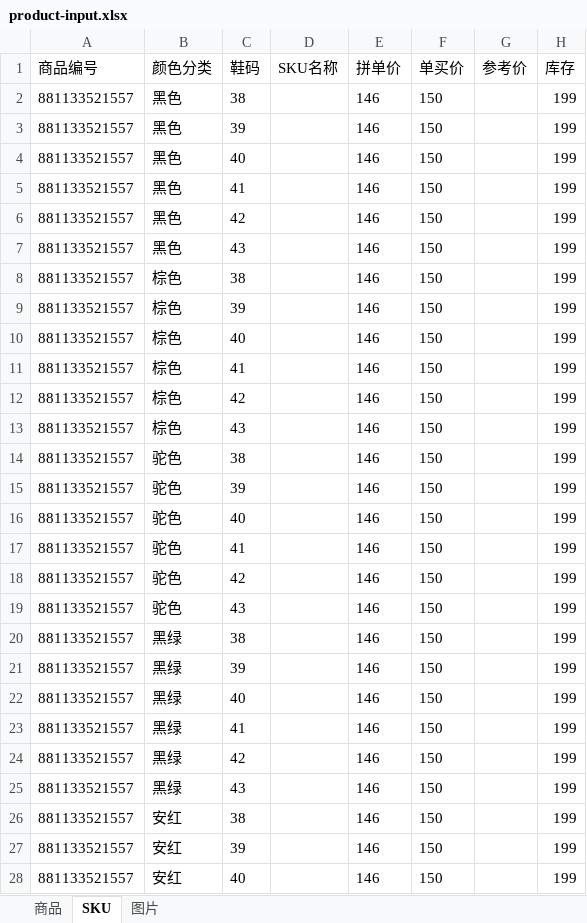
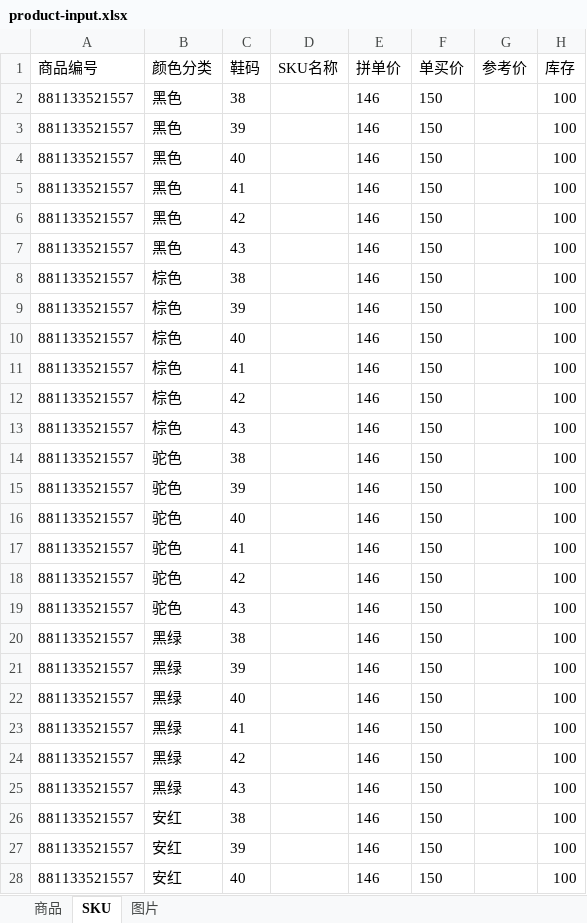
Before and after one commit to YellowDi/ProductPilot, an Excel workbook: imports/881133521557/product-input.xlsx, sheet SKU, drawn as a sheet; only a part is shown; values as stored, in another font and other column widths than the file's, no borders; the diff covers the shown part only; the diff names each change by its address in the sheet, - before the commit and + after, or states it on an @@ line.

Commit message:
Update product input workbook

```diff
--- a/imports/881133521557/product-input.xlsx (sheet SKU)
+++ b/imports/881133521557/product-input.xlsx (sheet SKU)
-H2:H28 (库存): 199
+H2:H28 (库存): 100
```
Also changed, not shown: 27 edited cells elsewhere in this sheet.
